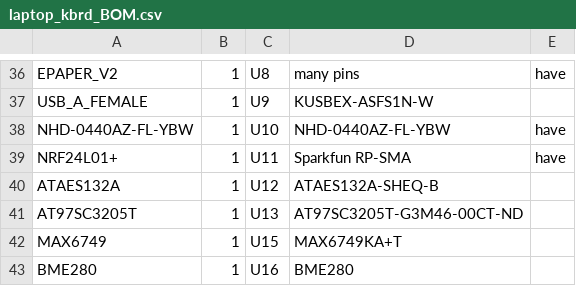
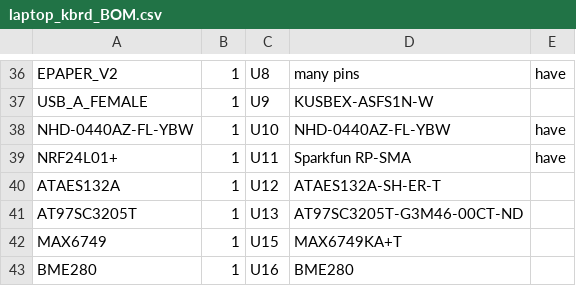
Before and after one commit to dileepvr/novenaX_kicad, a CSV file: laptop_kbrd_BOM.csv, drawn as a sheet; only a part is shown, gaps mark what is left out.

Commit message:
Added 5V breakout to kbrd panel. Changed BOM to reflect proper i2c (vs spi) encrypted eeprom chip. Made gerber files for kbrd only.

```diff
--- a/laptop_kbrd_BOM.csv
+++ b/laptop_kbrd_BOM.csv
@@ -39,3 +39,3 @@ NHD-0440AZ-FL-YBW,1,U10,NHD-0440AZ-FL-YBW,have
 NRF24L01+,1,U11,Sparkfun RP-SMA,have
-ATAES132A,1,U12,ATAES132A-SHEQ-B,
+ATAES132A,1,U12,ATAES132A-SH-ER-T,
 AT97SC3205T,1,U13,AT97SC3205T-G3M46-00CT-ND,
```
Also changed, not shown: 41 other files.
